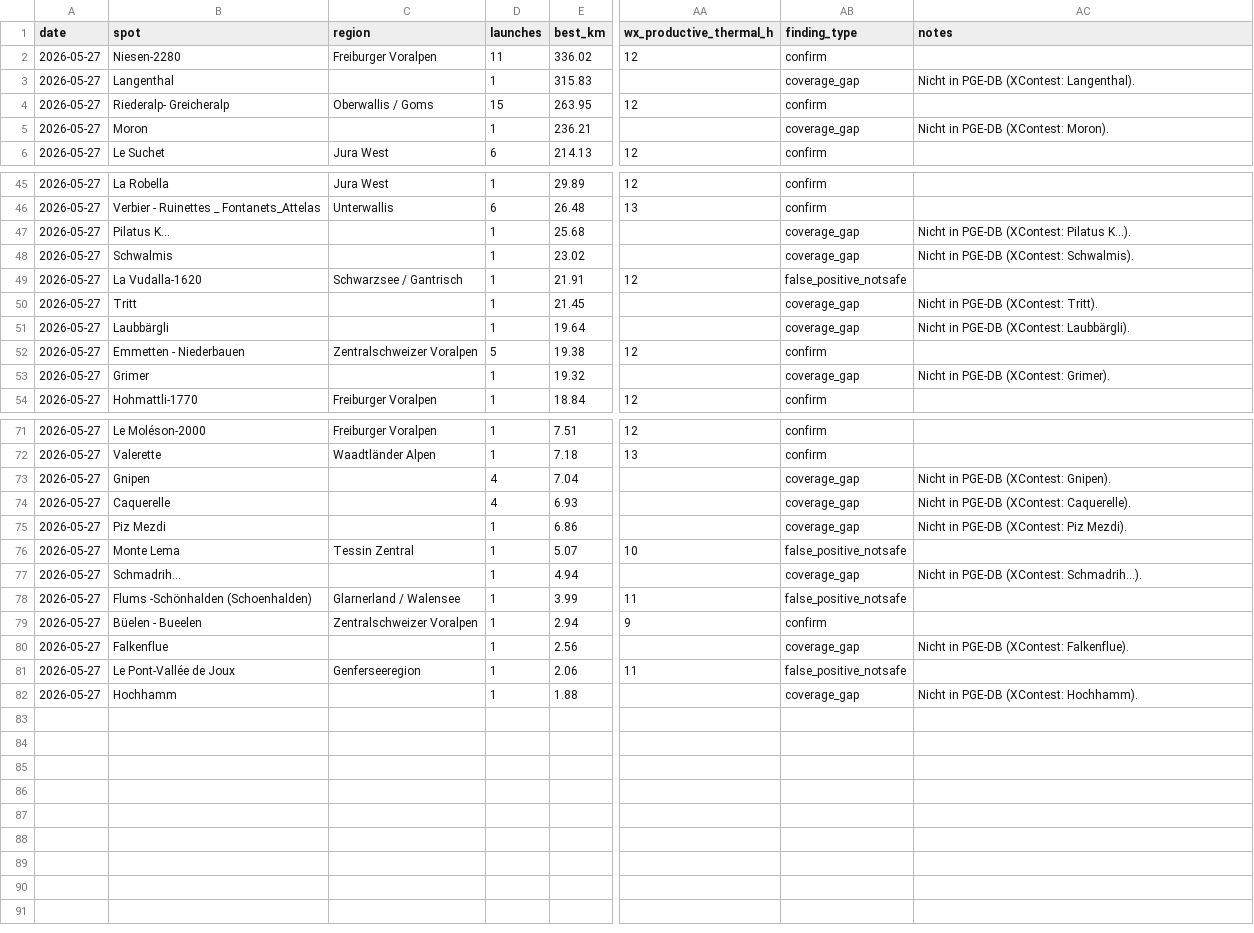
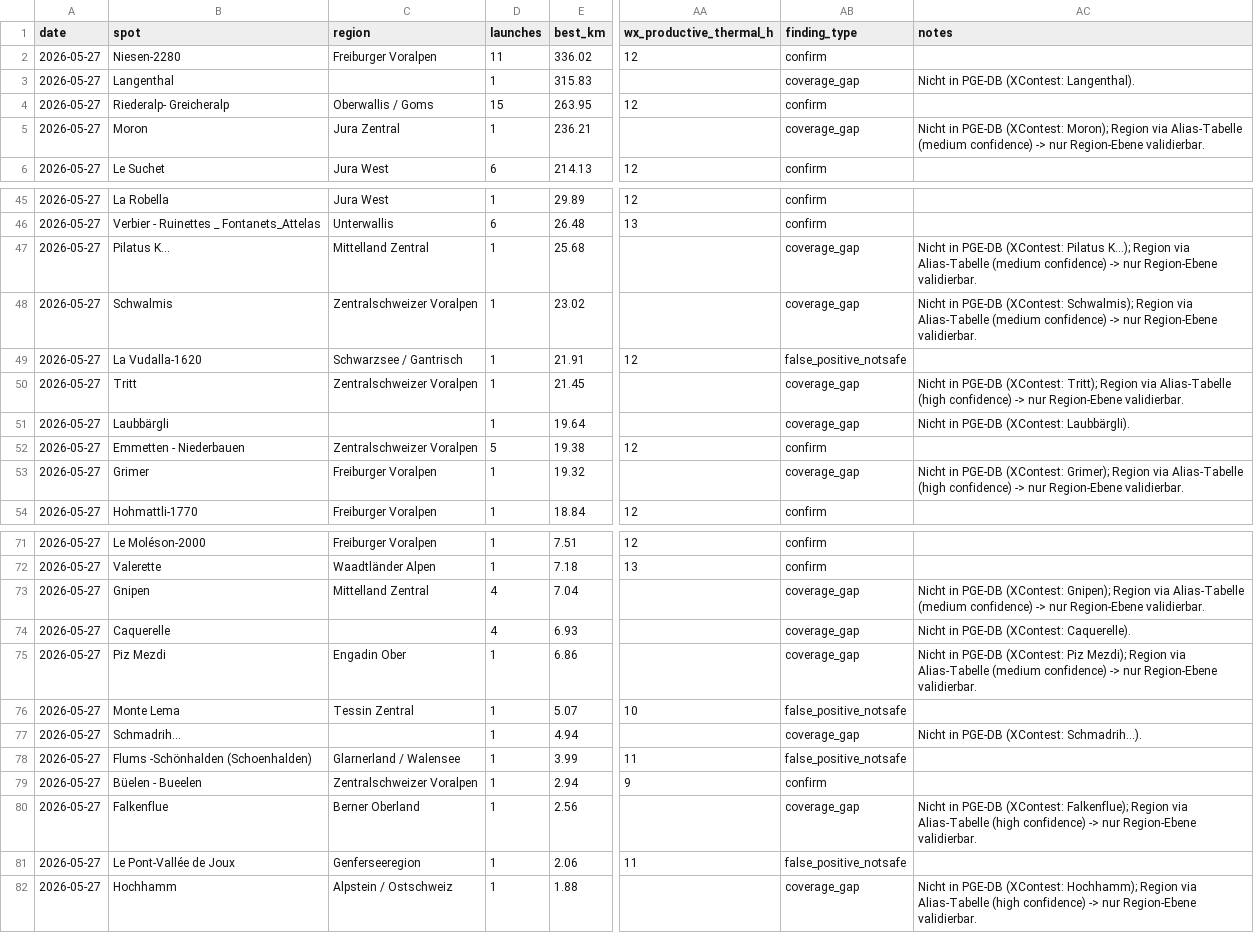
Before and after one commit to maurin-cpu/flychat, a CSV file: xcontest_validation/_raw/_obs_2026-05-27.csv, drawn as a sheet; only a part is shown, gaps mark what is left out; the diff covers the shown part only; the diff names each change by its address in the sheet, - before the commit and + after, or states it on an @@ line.

```diff
--- a/xcontest_validation/_raw/_obs_2026-05-27.csv
+++ b/xcontest_validation/_raw/_obs_2026-05-27.csv
-C5 (region): (empty)
+C5 (region): Jura Zentral
-AC5 (notes): …PGE-DB (XContest: Moron).
+AC5 (notes): …PGE-DB (XContest: Moron); Region via Alias-Tabelle (medium confidence) -> nur Region-Ebene validierbar.
-C47 (region): (empty)
+C47 (region): Mittelland Zentral
-AC47 (notes): …(XContest: Pilatus K...).
+AC47 (notes): …(XContest: Pilatus K...); Region via Alias-Tabelle (medium confidence) -> nur Region-Ebene validierbar.
-C48 (region): (empty)
+C48 (region): Zentralschweizer Voralpen
-AC48 (notes): …PGE-DB (XContest: Schwalmis).
+AC48 (notes): …PGE-DB (XContest: Schwalmis); Region via Alias-Tabelle (medium confidence) -> nur Region-Ebene validierbar.
-C50 (region): (empty)
+C50 (region): Zentralschweizer Voralpen
-AC50 (notes): …PGE-DB (XContest: Tritt).
+AC50 (notes): …PGE-DB (XContest: Tritt); Region via Alias-Tabelle (high confidence) -> nur Region-Ebene validierbar.
-C53 (region): (empty)
+C53 (region): Freiburger Voralpen
-AC53 (notes): …PGE-DB (XContest: Grimer).
+AC53 (notes): …PGE-DB (XContest: Grimer); Region via Alias-Tabelle (high confidence) -> nur Region-Ebene validierbar.
-C73 (region): (empty)
+C73 (region): Mittelland Zentral
-AC73 (notes): …PGE-DB (XContest: Gnipen).
+AC73 (notes): …PGE-DB (XContest: Gnipen); Region via Alias-Tabelle (medium confidence) -> nur Region-Ebene validierbar.
-C75 (region): (empty)
+C75 (region): Engadin Ober
-AC75 (notes): …(XContest: Piz Mezdi).
+AC75 (notes): …(XContest: Piz Mezdi); Region via Alias-Tabelle (medium confidence) -> nur Region-Ebene validierbar.
-C80 (region): (empty)
+C80 (region): Berner Oberland
-AC80 (notes): …PGE-DB (XContest: Falkenflue).
+AC80 (notes): …PGE-DB (XContest: Falkenflue); Region via Alias-Tabelle (high confidence) -> nur Region-Ebene validierbar.
-C82 (region): (empty)
+C82 (region): Alpstein / Ostschweiz
-AC82 (notes): …PGE-DB (XContest: Hochhamm).
+AC82 (notes): …PGE-DB (XContest: Hochhamm); Region via Alias-Tabelle (high confidence) -> nur Region-Ebene validierbar.
```
Also changed, not shown: 6 edited cells elsewhere in this file, xcontest_validation/_raw/_obs_2026-06-06.csv, xcontest_validation/_raw/_obs_2026-06-14.csv, 9 other files.
